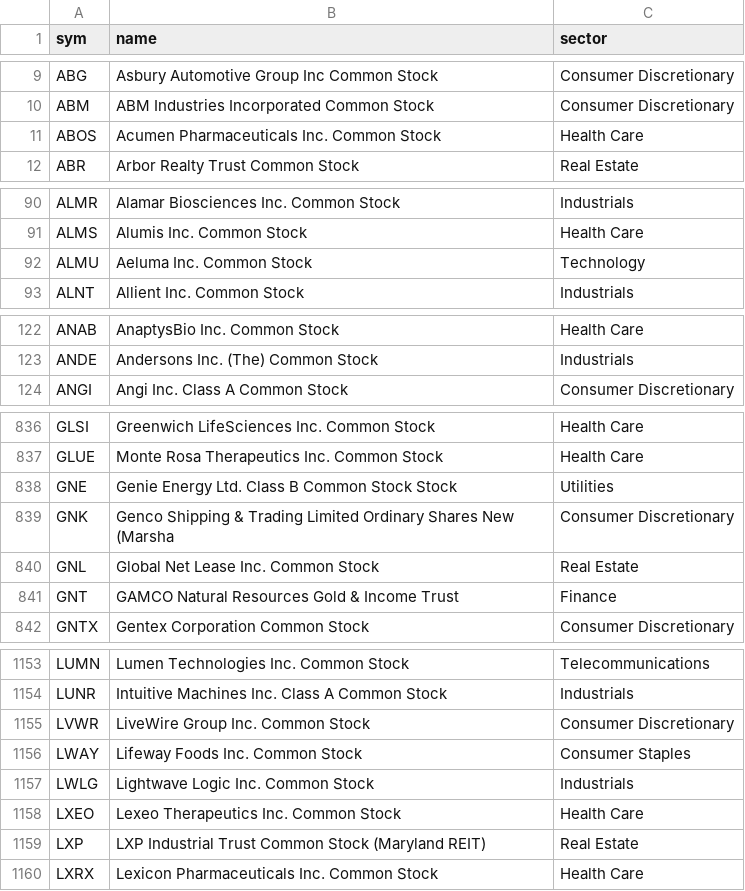
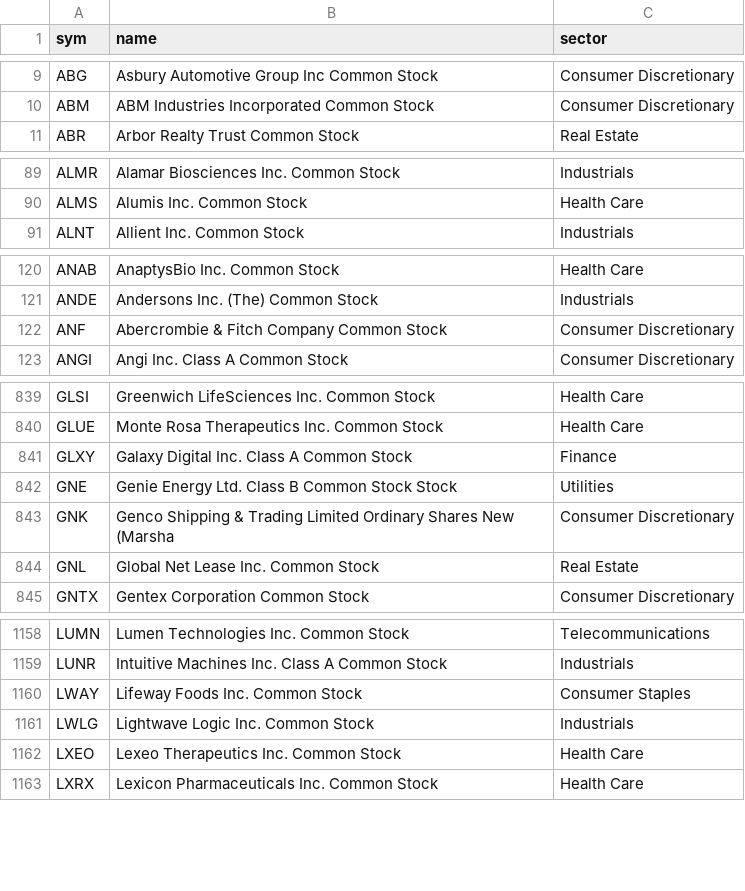
Before and after one commit to Mark2677/cup-handle-scaner, a CSV file: data/r2000.csv, drawn as a sheet; only a part is shown, gaps mark what is left out; the diff covers the shown part only.

```diff
--- a/data/r2000.csv
+++ b/data/r2000.csv
@@ -10,3 +10,2 @@ ABG,Asbury Automotive Group Inc Common Stock,Consumer Discretionary
 ABM,ABM Industries Incorporated Common Stock,Consumer Discretionary
-ABOS,Acumen Pharmaceuticals Inc. Common Stock,Health Care
 ABR,Arbor Realty Trust Common Stock,Real Estate
@@ -91,3 +90,2 @@ ALMR,Alamar Biosciences Inc. Common Stock,Industrials
 ALMS,Alumis Inc. Common Stock,Health Care
-ALMU,Aeluma Inc. Common Stock,Technology
 ALNT,Allient Inc. Common Stock,Industrials
@@ -123,2 +121,3 @@ ANAB,AnaptysBio Inc. Common Stock,Health Care
 ANDE,Andersons Inc. (The) Common Stock,Industrials
+ANF,Abercrombie & Fitch Company Common Stock,Consumer Discretionary
 ANGI,Angi Inc. Class A Common Stock,Consumer Discretionary
@@ -837,2 +840,3 @@ GLSI,Greenwich LifeSciences Inc. Common Stock,Health Care
 GLUE,Monte Rosa Therapeutics Inc. Common Stock,Health Care
+GLXY,Galaxy Digital Inc. Class A Common Stock,Finance
 GNE,Genie Energy Ltd. Class B Common Stock Stock,Utilities
@@ -840,3 +844,2 @@ GNK,Genco Shipping & Trading Limited Ordinary Shares New (Marsha,Consumer Discre
 GNL,Global Net Lease Inc. Common Stock,Real Estate
-GNT,GAMCO Natural Resources Gold & Income Trust,Finance
 GNTX,Gentex Corporation Common Stock,Consumer Discretionary
@@ -1154,3 +1159,2 @@ LUMN,Lumen Technologies Inc. Common Stock,Telecommunications
 LUNR,Intuitive Machines Inc. Class A Common Stock,Industrials
-LVWR,LiveWire Group Inc. Common Stock,Consumer Discretionary
 LWAY,Lifeway Foods Inc. Common Stock,Consumer Staples
@@ -1158,3 +1162,2 @@ LWLG,Lightwave Logic Inc. Common Stock,Industrials
 LXEO,Lexeo Therapeutics Inc. Common Stock,Health Care
-LXP,LXP Industrial Trust Common Stock (Maryland REIT),Real Estate
 LXRX,Lexicon Pharmaceuticals Inc. Common Stock,Health Care
```
Also changed, not shown: 15 added rows and 11 removed rows elsewhere in this file, 4 other files.
